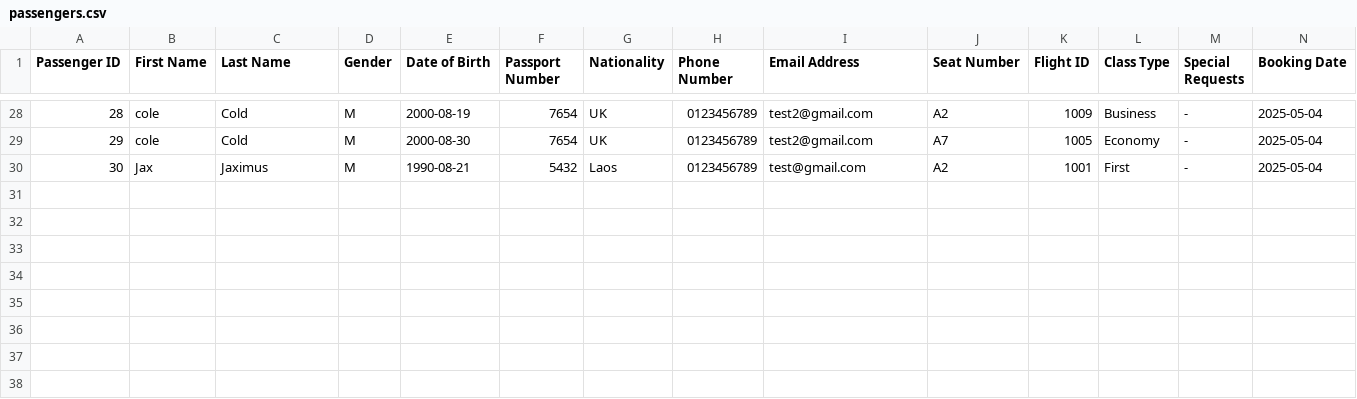
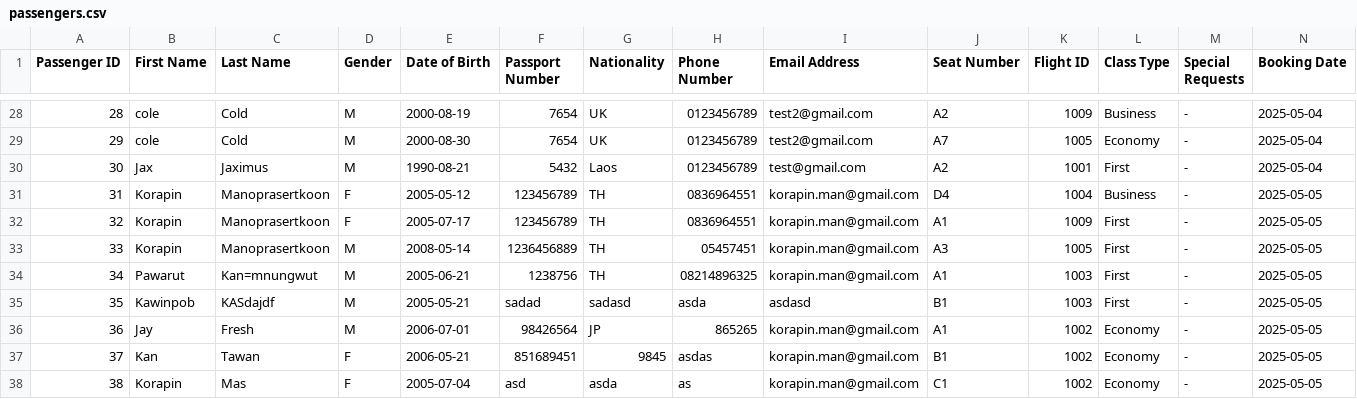
Before and after one commit to Mixkyy/Final-Project-Semester-2, a CSV file: passengers.csv, drawn as a sheet; only a part is shown, gaps mark what is left out; rows hold the shown columns only; the diff names each change by its address in the sheet, - before the commit and + after, or states it on an @@ line.

```diff
--- a/passengers.csv
+++ b/passengers.csv
+row 31: 31 | Korapin | Manoprasertkoon | F | 2005-05-12 | 123456789 | TH | 0836964551 | korapin.man@gmail.com | D4 | 1004 | Business | - | 2025-05-05
+row 32: 32 | Korapin | Manoprasertkoon | F | 2005-07-17 | 123456789 | TH | 0836964551 | korapin.man@gmail.com | A1 | 1009 | First | - | 2025-05-05
+row 33: 33 | Korapin | Manoprasertkoon | M | 2008-05-14 | 1236456889 | TH | 05457451 | korapin.man@gmail.com | A3 | 1005 | First | - | 2025-05-05
+row 34: 34 | Pawarut | Kan=mnungwut | M | 2005-06-21 | 1238756 | TH | 08214896325 | korapin.man@gmail.com | A1 | 1003 | First | - | 2025-05-05
+row 35: 35 | Kawinpob | KASdajdf | M | 2005-05-21 | sadad | sadasd | asda | asdasd | B1 | 1003 | First | - | 2025-05-05
+row 36: 36 | Jay | Fresh | M | 2006-07-01 | 98426564 | JP | 865265 | korapin.man@gmail.com | A1 | 1002 | Economy | - | 2025-05-05
+row 37: 37 | Kan | Tawan | F | 2006-05-21 | 851689451 | 9845 | asdas | korapin.man@gmail.com | B1 | 1002 | Economy | - | 2025-05-05
+row 38: 38 | Korapin | Mas | F | 2005-07-04 | asd | asda | as | korapin.man@gmail.com | C1 | 1002 | Economy | - | 2025-05-05
```
Also changed, not shown: flights.csv, history.csv, 2 other files.
